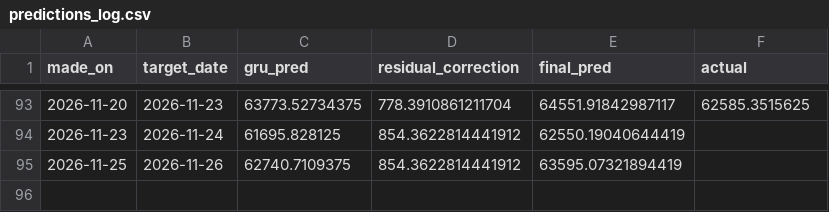
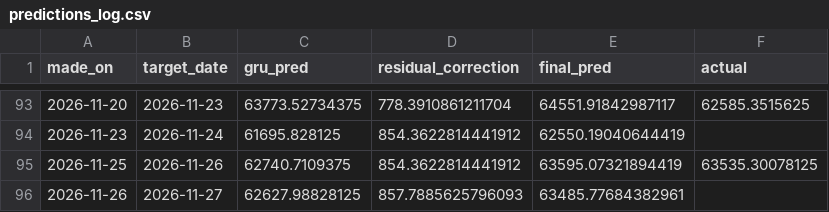
Before and after one commit to ArdraPushpakumar/banknifty-predictor, a CSV file: data/predictions_log.csv, drawn as a sheet; only a part is shown, gaps mark what is left out.

```diff
--- a/data/predictions_log.csv
+++ b/data/predictions_log.csv
@@ -94,2 +94,3 @@ made_on,target_date,gru_pred,residual_correction,final_pred,actual
 2026-11-23,2026-11-24,61695.828125,854.3622814441912,62550.19040644419,
-2026-11-25,2026-11-26,62740.7109375,854.3622814441912,63595.07321894419,
+2026-11-25,2026-11-26,62740.7109375,854.3622814441912,63595.07321894419,63535.30078125
+2026-11-26,2026-11-27,62627.98828125,857.7885625796093,63485.77684382961,
```
Also changed, not shown: data/banknifty_history.csv, data/residual_log.csv.
